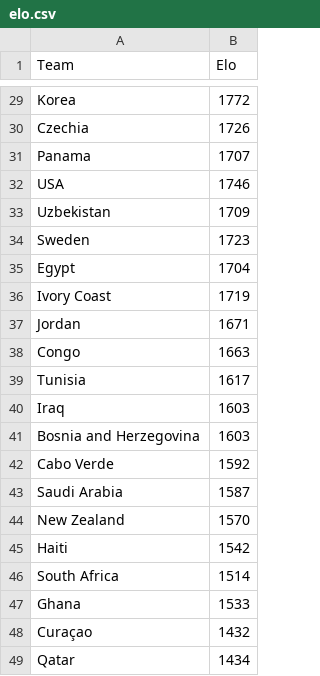
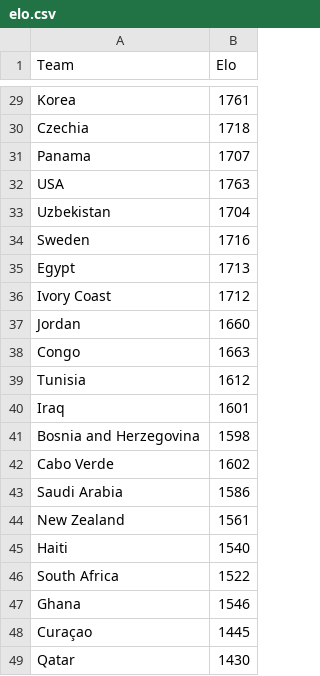
Before and after one commit to emrecemal/World-Cup-Simulator, a CSV file: elo.csv, drawn as a sheet; only a part is shown, gaps mark what is left out; the diff covers the shown part only; the diff names each change by its address in the sheet, - before the commit and + after, or states it on an @@ line.

```diff
--- a/elo.csv
+++ b/elo.csv
-B29 (Elo): 1772
+B29 (Elo): 1761
-B30 (Elo): 1726
+B30 (Elo): 1718
-B32 (Elo): 1746
+B32 (Elo): 1763
-B33 (Elo): 1709
+B33 (Elo): 1704
-B34 (Elo): 1723
+B34 (Elo): 1716
-B35 (Elo): 1704
+B35 (Elo): 1713
-B36 (Elo): 1719
+B36 (Elo): 1712
-B37 (Elo): 1671
+B37 (Elo): 1660
-B39 (Elo): 1617
+B39 (Elo): 1612
-B40 (Elo): 1603
+B40 (Elo): 1601
-B41 (Elo): 1603
+B41 (Elo): 1598
-B42 (Elo): 1592
+B42 (Elo): 1602
-B43 (Elo): 1587
+B43 (Elo): 1586
-B44 (Elo): 1570
+B44 (Elo): 1561
-B45 (Elo): 1542
+B45 (Elo): 1540
-B46 (Elo): 1514
+B46 (Elo): 1522
-B47 (Elo): 1533
+B47 (Elo): 1546
-B48 (Elo): 1432
+B48 (Elo): 1445
-B49 (Elo): 1434
+B49 (Elo): 1430
```
Also changed, not shown: 25 edited cells elsewhere in this file.
